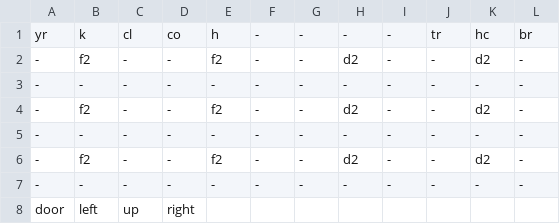
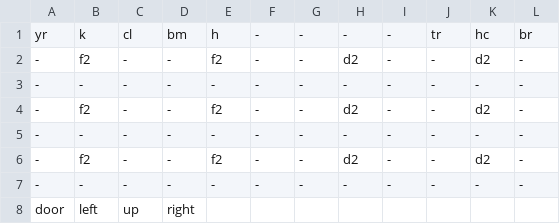
Before and after one commit to DeFisch/ZeldaGame, a CSV file: src/Content/map_data/map_5_2.csv, drawn as a sheet.

```diff
--- a/src/Content/map_data/map_5_2.csv
+++ b/src/Content/map_data/map_5_2.csv
@@ -1,2 +1,2 @@
-yr,k,cl,co,h,-,-,-,-,tr,hc,br
+yr,k,cl,bm,h,-,-,-,-,tr,hc,br
 -,f2,-,-,f2,-,-,d2,-,-,d2,-
```
Also changed, not shown: 4 other files.
